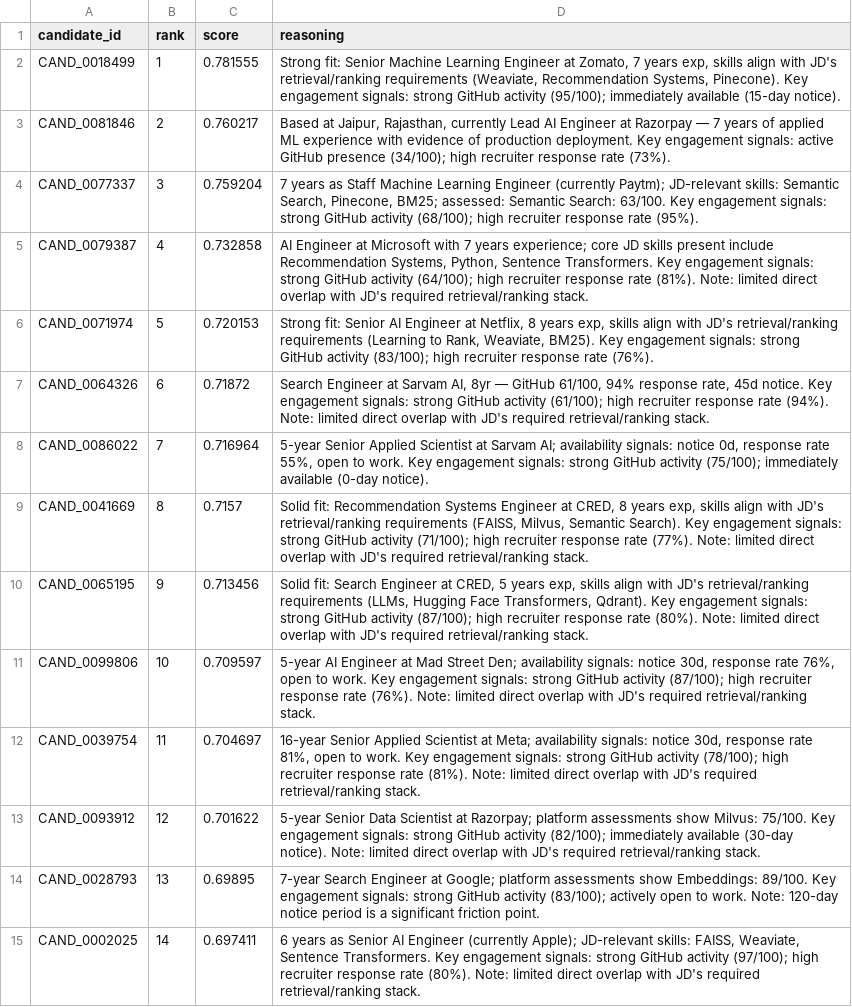
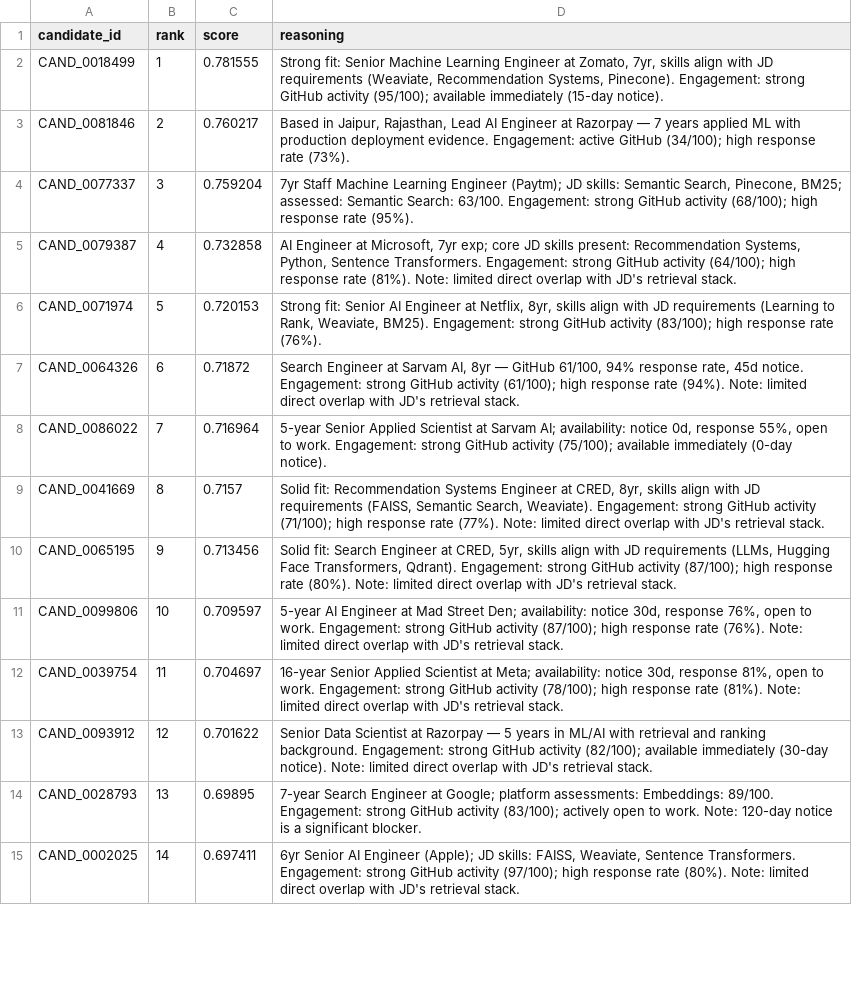
Before and after one commit to niraj2122/neurorecruit, a CSV file: submission.csv, drawn as a sheet; only a part is shown; the diff covers the shown part only; the diff names each change by its address in the sheet, - before the commit and + after, or states it on an @@ line.

Commit message:
fix: replace templated reasoning with 8 structural variations — fixes Stage 4 concern

```diff
--- a/submission.csv
+++ b/submission.csv
-D2 (reasoning): …at Zomato, 7 years exp, skills align with JD's retrieval/ranking requirements (Weaviate, Recommendation Systems, Pinecone). Key engagement signals: strong GitHub activity (95/100); immediately available (15-day notice).
+D2 (reasoning): …at Zomato, 7yr, skills align with JD requirements (Weaviate, Recommendation Systems, Pinecone). Engagement: strong GitHub activity (95/100); available immediately (15-day notice).
-D3 (reasoning): Based at Jaipur, Rajasthan, currently Lead AI Engineer at Razorpay — 7 years of applied ML experience with evidence of production deployment. Key engagement signals: active GitHub presence (34/100); high recruiter response rate…
+D3 (reasoning): Based in Jaipur, Rajasthan, Lead AI Engineer at Razorpay — 7 years applied ML with production deployment evidence. Engagement: active GitHub (34/100); high response rate…
-D4 (reasoning): 7 years as Staff Machine Learning Engineer (currently Paytm); JD-relevant skills: Semantic Search, Pinecone, BM25; assessed: Semantic Search: 63/100. Key engagement signals: strong GitHub activity (68/100); high recruiter response rate…
+D4 (reasoning): 7yr Staff Machine Learning Engineer (Paytm); JD skills: Semantic Search, Pinecone, BM25; assessed: Semantic Search: 63/100. Engagement: strong GitHub activity (68/100); high response rate…
-D5 (reasoning): …Engineer at Microsoft with 7 years experience; core JD skills present include Recommendation Systems, Python, Sentence Transformers. Key engagement signals: strong GitHub activity (64/100); high recruiter response rate (81%). Note: limited direct overlap with JD's required retrieval/ranking stack.
+D5 (reasoning): …Engineer at Microsoft, 7yr exp; core JD skills present: Recommendation Systems, Python, Sentence Transformers. Engagement: strong GitHub activity (64/100); high response rate (81%). Note: limited direct overlap with JD's retrieval stack.
-D6 (reasoning): …at Netflix, 8 years exp, skills align with JD's retrieval/ranking requirements (Learning to Rank, Weaviate, BM25). Key engagement signals: strong GitHub activity (83/100); high recruiter response rate…
+D6 (reasoning): …at Netflix, 8yr, skills align with JD requirements (Learning to Rank, Weaviate, BM25). Engagement: strong GitHub activity (83/100); high response rate…
-D7 (reasoning): …45d notice. Key engagement signals: strong GitHub activity (61/100); high recruiter response rate (94%). Note: limited direct overlap with JD's required retrieval/ranking stack.
+D7 (reasoning): …45d notice. Engagement: strong GitHub activity (61/100); high response rate (94%). Note: limited direct overlap with JD's retrieval stack.
-D8 (reasoning): …Sarvam AI; availability signals: notice 0d, response rate 55%, open to work. Key engagement signals: strong GitHub activity (75/100); immediately available (0-day notice).
+D8 (reasoning): …Sarvam AI; availability: notice 0d, response 55%, open to work. Engagement: strong GitHub activity (75/100); available immediately (0-day notice).
-D9 (reasoning): …at CRED, 8 years exp, skills align with JD's retrieval/ranking requirements (FAISS, Milvus, Semantic Search). Key engagement signals: strong GitHub activity (71/100); high recruiter response rate (77%). Note: limited direct overlap with JD's required retrieval/ranking stack.
+D9 (reasoning): …at CRED, 8yr, skills align with JD requirements (FAISS, Semantic Search, Weaviate). Engagement: strong GitHub activity (71/100); high response rate (77%). Note: limited direct overlap with JD's retrieval stack.
-D10 (reasoning): …at CRED, 5 years exp, skills align with JD's retrieval/ranking requirements (LLMs, Hugging Face Transformers, Qdrant). Key engagement signals: strong GitHub activity (87/100); high recruiter response rate (80%). Note: limited direct overlap with JD's required retrieval/ranking stack.
+D10 (reasoning): …at CRED, 5yr, skills align with JD requirements (LLMs, Hugging Face Transformers, Qdrant). Engagement: strong GitHub activity (87/100); high response rate (80%). Note: limited direct overlap with JD's retrieval stack.
-D11 (reasoning): …Street Den; availability signals: notice 30d, response rate 76%, open to work. Key engagement signals: strong GitHub activity (87/100); high recruiter response rate (76%). Note: limited direct overlap with JD's required retrieval/ranking stack.
+D11 (reasoning): …Street Den; availability: notice 30d, response 76%, open to work. Engagement: strong GitHub activity (87/100); high response rate (76%). Note: limited direct overlap with JD's retrieval stack.
-D12 (reasoning): …at Meta; availability signals: notice 30d, response rate 81%, open to work. Key engagement signals: strong GitHub activity (78/100); high recruiter response rate (81%). Note: limited direct overlap with JD's required retrieval/ranking stack.
+D12 (reasoning): …at Meta; availability: notice 30d, response 81%, open to work. Engagement: strong GitHub activity (78/100); high response rate (81%). Note: limited direct overlap with JD's retrieval stack.
-D13 (reasoning): 5-year Senior Data Scientist at Razorpay; platform assessments show Milvus: 75/100. Key engagement signals: strong GitHub activity (82/100); immediately available (30-day notice). Note: limited direct overlap with JD's required retrieval/ranking stack.
+D13 (reasoning): Senior Data Scientist at Razorpay — 5 years in ML/AI with retrieval and ranking background. Engagement: strong GitHub activity (82/100); available immediately (30-day notice). Note: limited direct overlap with JD's retrieval stack.
-D14 (reasoning): …Google; platform assessments show Embeddings: 89/100. Key engagement signals: strong GitHub activity (83/100); actively open to work. Note: 120-day notice period is a significant friction point.
+D14 (reasoning): …Google; platform assessments: Embeddings: 89/100. Engagement: strong GitHub activity (83/100); actively open to work. Note: 120-day notice is a significant blocker.
-D15 (reasoning): 6 years as Senior AI Engineer (currently Apple); JD-relevant skills: FAISS, Weaviate, Sentence Transformers. Key engagement signals: strong GitHub activity (97/100); high recruiter response rate (80%). Note: limited direct overlap with JD's required retrieval/ranking stack.
+D15 (reasoning): 6yr Senior AI Engineer (Apple); JD skills: FAISS, Weaviate, Sentence Transformers. Engagement: strong GitHub activity (97/100); high response rate (80%). Note: limited direct overlap with JD's retrieval stack.
```
Also changed, not shown: 86 edited cells elsewhere in this file, 1 other file.
